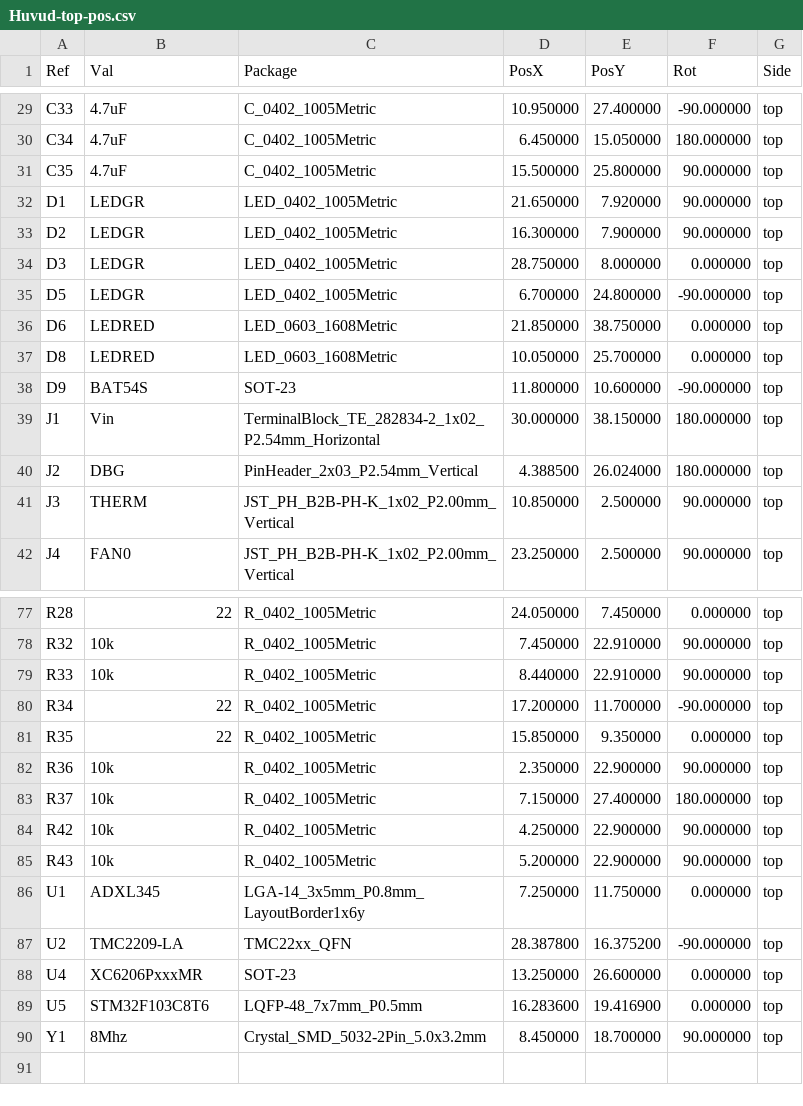
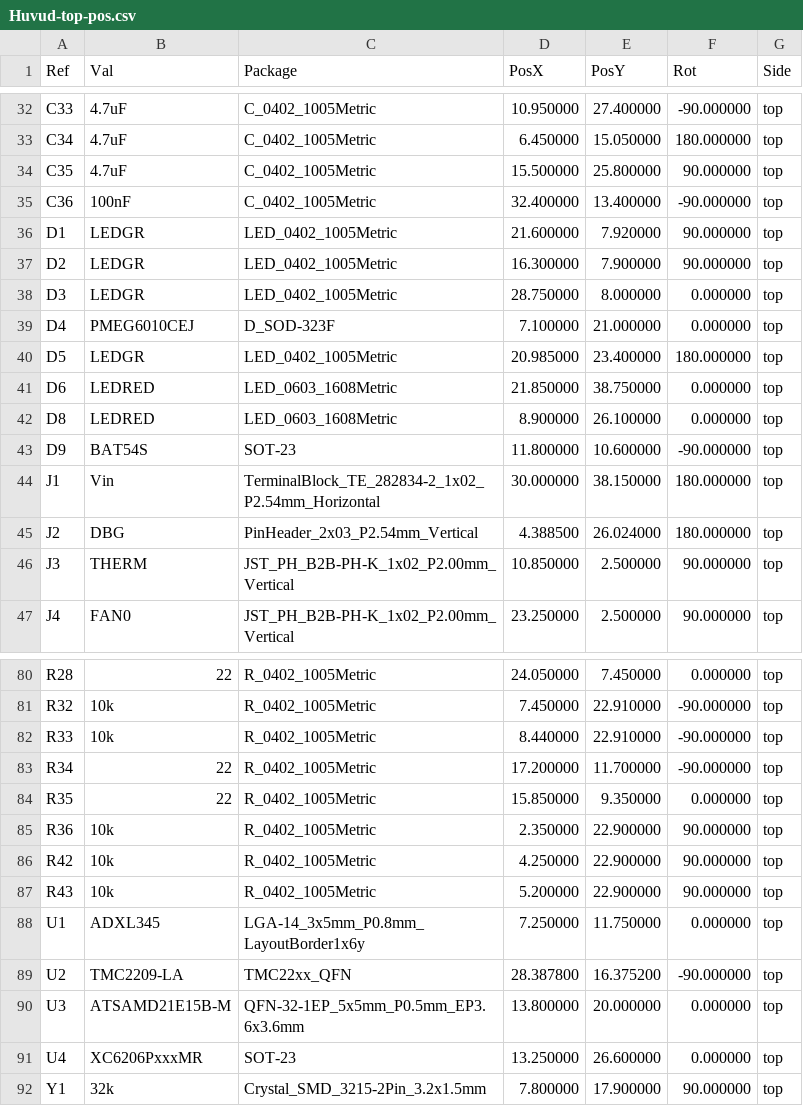
Before and after one commit to ghent360/KlipperToolboard, a CSV file: PCB/HuvudTiny2/assembly/Huvud-top-pos.csv, drawn as a sheet; only a part is shown, gaps mark what is left out; the diff covers the shown part only.

```diff
--- a/PCB/HuvudTiny2/assembly/Huvud-top-pos.csv
+++ b/PCB/HuvudTiny2/assembly/Huvud-top-pos.csv
@@ -31,8 +34,10 @@ Ref,Val,Package,PosX,PosY,Rot,Side
 "C35","4.7uF","C_0402_1005Metric",15.500000,25.800000,90.000000,top
-"D1","LEDGR","LED_0402_1005Metric",21.650000,7.920000,90.000000,top
+"C36","100nF","C_0402_1005Metric",32.400000,13.400000,-90.000000,top
+"D1","LEDGR","LED_0402_1005Metric",21.600000,7.920000,90.000000,top
 "D2","LEDGR","LED_0402_1005Metric",16.300000,7.900000,90.000000,top
 "D3","LEDGR","LED_0402_1005Metric",28.750000,8.000000,0.000000,top
-"D5","LEDGR","LED_0402_1005Metric",6.700000,24.800000,-90.000000,top
+"D4","PMEG6010CEJ","D_SOD-323F",7.100000,21.000000,0.000000,top
+"D5","LEDGR","LED_0402_1005Metric",20.985000,23.400000,180.000000,top
 "D6","LEDRED","LED_0603_1608Metric",21.850000,38.750000,0.000000,top
-"D8","LEDRED","LED_0603_1608Metric",10.050000,25.700000,0.000000,top
+"D8","LEDRED","LED_0603_1608Metric",8.900000,26.100000,0.000000,top
 "D9","BAT54S","SOT-23",11.800000,10.600000,-90.000000,top
@@ -77,4 +80,4 @@ Ref,Val,Package,PosX,PosY,Rot,Side
 "R28","22","R_0402_1005Metric",24.050000,7.450000,0.000000,top
-"R32","10k","R_0402_1005Metric",7.450000,22.910000,90.000000,top
-"R33","10k","R_0402_1005Metric",8.440000,22.910000,90.000000,top
+"R32","10k","R_0402_1005Metric",7.450000,22.910000,-90.000000,top
+"R33","10k","R_0402_1005Metric",8.440000,22.910000,-90.000000,top
 "R34","22","R_0402_1005Metric",17.200000,11.700000,-90.000000,top
@@ -82,3 +85,2 @@ Ref,Val,Package,PosX,PosY,Rot,Side
 "R36","10k","R_0402_1005Metric",2.350000,22.900000,90.000000,top
-"R37","10k","R_0402_1005Metric",7.150000,27.400000,180.000000,top
 "R42","10k","R_0402_1005Metric",4.250000,22.900000,90.000000,top
@@ -87,4 +89,4 @@ Ref,Val,Package,PosX,PosY,Rot,Side
 "U2","TMC2209-LA","TMC22xx_QFN",28.387800,16.375200,-90.000000,top
+"U3","ATSAMD21E15B-M","QFN-32-1EP_5x5mm_P0.5mm_EP3.6x3.6mm",13.800000,20.000000,0.000000,top
 "U4","XC6206PxxxMR","SOT-23",13.250000,26.600000,0.000000,top
-"U5","STM32F103C8T6","LQFP-48_7x7mm_P0.5mm",16.283600,19.416900,0.000000,top
-"Y1","8Mhz","Crystal_SMD_5032-2Pin_5.0x3.2mm",8.450000,18.700000,90.000000,top
+"Y1","32k","Crystal_SMD_3215-2Pin_3.2x1.5mm",7.800000,17.900000,90.000000,top
```
Also changed, not shown: 6 added rows, 5 removed rows and 37 edited cells elsewhere in this file, PCB/HuvudTiny2/assembly/Huvud-top-pos-jlc.csv, 16 other files.
